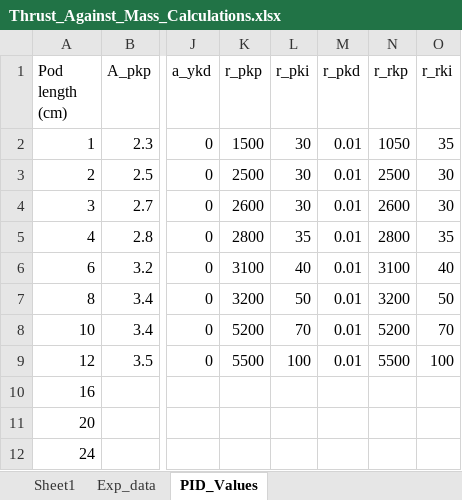
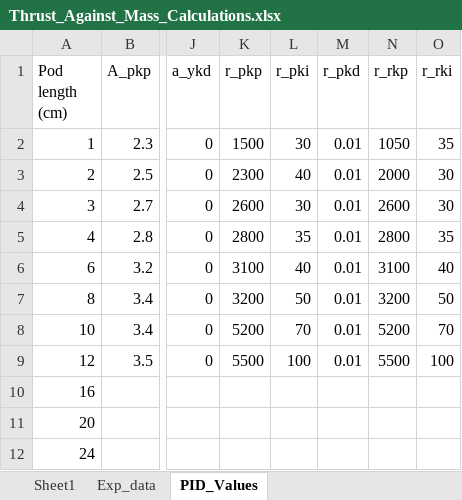
Before and after one commit to f-rower/Report_and_Results, an Excel workbook: Thrust_Against_Mass_Calculations.xlsx, sheet PID_Values, drawn as a sheet; only a part is shown, gaps mark what is left out; values as stored, in another font and other column widths than the file's, no borders; the diff names each change by its address in the sheet, - before the commit and + after, or states it on an @@ line.

```diff
--- a/Thrust_Against_Mass_Calculations.xlsx (sheet PID_Values)
+++ b/Thrust_Against_Mass_Calculations.xlsx (sheet PID_Values)
-K3 (r_pkp): 2500
+K3 (r_pkp): 2300
-L3 (r_pki): 30
+L3 (r_pki): 40
-N3 (r_rkp): 2500
+N3 (r_rkp): 2000
```
Also changed, not shown: sheet Exp_data, charts or pictures, TiltAngle.xlsx, 12 other files.
